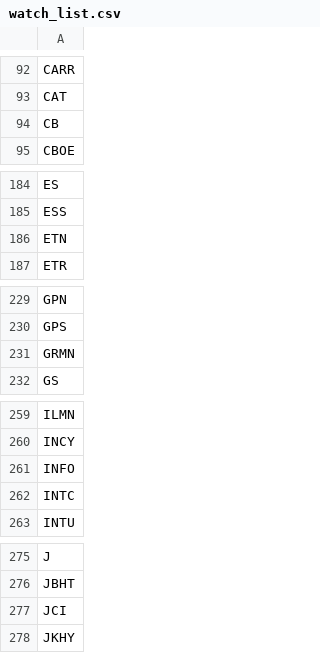
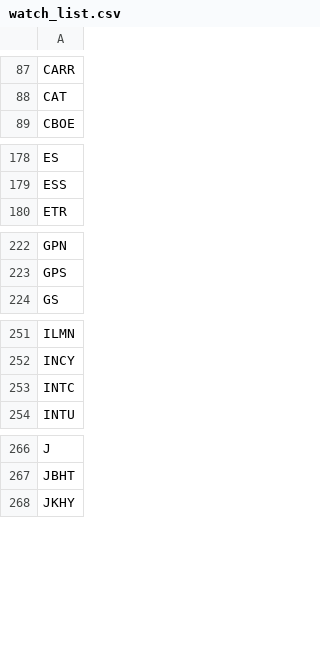
Before and after one commit to salylgw/gammath_spot, a CSV file: watch_list.csv, drawn as a sheet; only a part is shown, gaps mark what is left out; the diff covers the shown part only; the diff names each change by its address in the sheet, - before the commit and + after, or states it on an @@ line.

```diff
--- a/watch_list.csv
+++ b/watch_list.csv
-row 94: CB
-row 186: ETN
-row 231: GRMN
-row 261: INFO
-row 277: JCI
```
Also changed, not shown: 15 removed rows elsewhere in this file, 2 other files.
